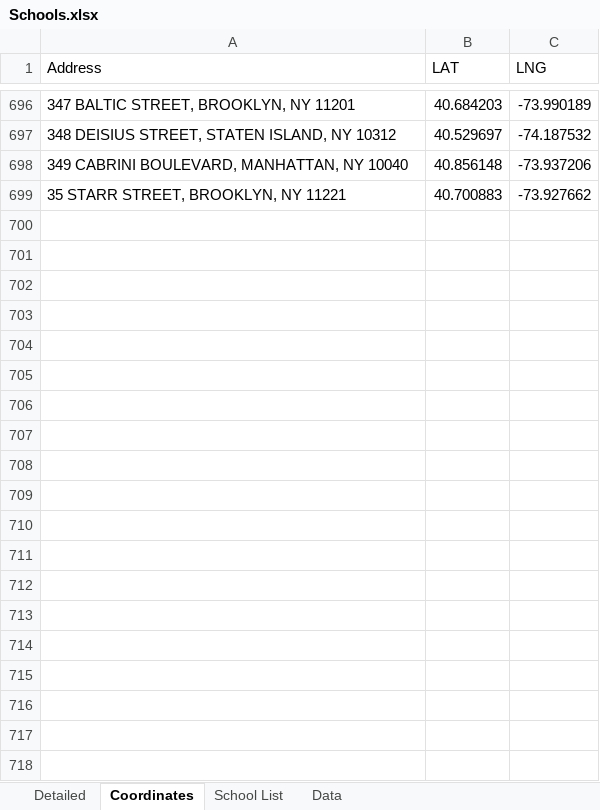
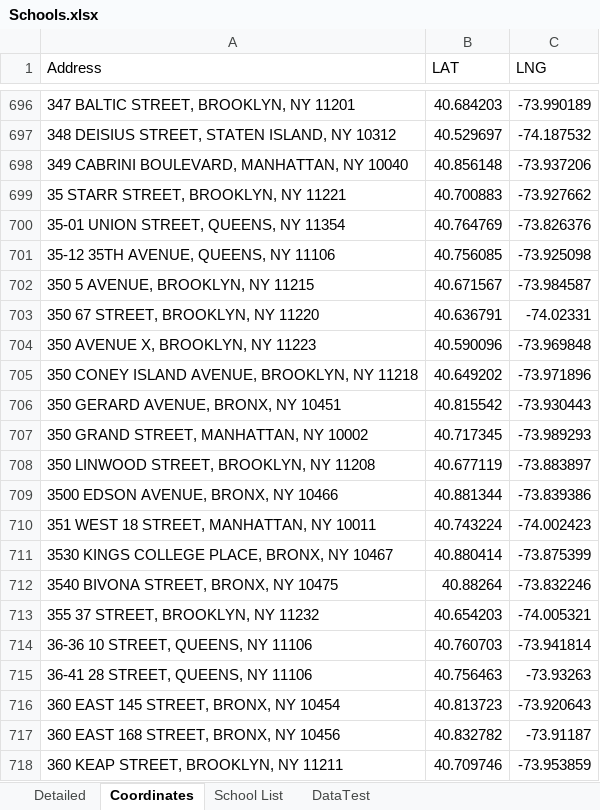
Before and after one commit to AlejandroOsborne/CUNY-DATA608, an Excel workbook: final/Schools.xlsx, sheet Coordinates, drawn as a sheet; only a part is shown, gaps mark what is left out; values as stored, in another font and other column widths than the file's, no borders; the diff covers the shown part only; the diff names each change by its address in the sheet, - before the commit and + after, or states it on an @@ line.

```diff
--- a/final/Schools.xlsx (sheet Coordinates)
+++ b/final/Schools.xlsx (sheet Coordinates)
-sheet tab: Data
+sheet tab: DataTest
+row 700: 35-01 UNION STREET, QUEENS, NY 11354 | 40.764769 | -73.826376
+row 701: 35-12 35TH AVENUE, QUEENS, NY 11106 | 40.756085 | -73.925098
+row 702: 350 5 AVENUE, BROOKLYN, NY 11215 | 40.671567 | -73.984587
+row 703: 350 67 STREET, BROOKLYN, NY 11220 | 40.636791 | -74.02331
+row 704: 350 AVENUE X, BROOKLYN, NY 11223 | 40.590096 | -73.969848
+row 705: 350 CONEY ISLAND AVENUE, BROOKLYN, NY 11218 | 40.649202 | -73.971896
+row 706: 350 GERARD AVENUE, BRONX, NY 10451 | 40.815542 | -73.930443
+row 707: 350 GRAND STREET, MANHATTAN, NY 10002 | 40.717345 | -73.989293
+row 708: 350 LINWOOD STREET, BROOKLYN, NY 11208 | 40.677119 | -73.883897
+row 709: 3500 EDSON AVENUE, BRONX, NY 10466 | 40.881344 | -73.839386
+row 710: 351 WEST 18 STREET, MANHATTAN, NY 10011 | 40.743224 | -74.002423
+row 711: 3530 KINGS COLLEGE PLACE, BRONX, NY 10467 | 40.880414 | -73.875399
+row 712: 3540 BIVONA STREET, BRONX, NY 10475 | 40.88264 | -73.832246
+row 713: 355 37 STREET, BROOKLYN, NY 11232 | 40.654203 | -74.005321
+row 714: 36-36 10 STREET, QUEENS, NY 11106 | 40.760703 | -73.941814
+row 715: 36-41 28 STREET, QUEENS, NY 11106 | 40.756463 | -73.93263
+row 716: 360 EAST 145 STREET, BRONX, NY 10454 | 40.813723 | -73.920643
+row 717: 360 EAST 168 STREET, BRONX, NY 10456 | 40.832782 | -73.91187
+row 718: 360 KEAP STREET, BROOKLYN, NY 11211 | 40.709746 | -73.953859
```
Also changed, not shown: 403 added rows elsewhere in this sheet, sheet Detailed, 9 other files.
